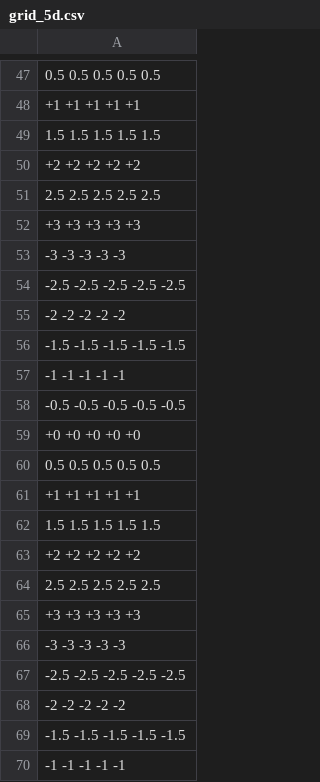
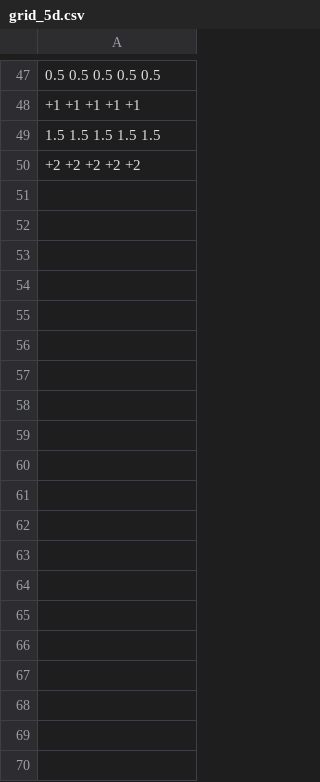
Before and after one commit to poliprojects/BNPlib, a CSV file: csv/grid_5d.csv, drawn as a sheet; only a part is shown, gaps mark what is left out; the diff covers the shown part only; the diff names each change by its address in the sheet, - before the commit and + after, or states it on an @@ line.

Commit message:
500 -> 200 5D data

```diff
--- a/csv/grid_5d.csv
+++ b/csv/grid_5d.csv
-row 51: 2.5 2.5 2.5 2.5 2.5
-row 52: +3 +3 +3 +3 +3
-row 53: -3 -3 -3 -3 -3
-row 54: -2.5 -2.5 -2.5 -2.5 -2.5
-row 55: -2 -2 -2 -2 -2
-row 56: -1.5 -1.5 -1.5 -1.5 -1.5
-row 57: -1 -1 -1 -1 -1
-row 58: -0.5 -0.5 -0.5 -0.5 -0.5
-row 59: +0 +0 +0 +0 +0
-row 60: 0.5 0.5 0.5 0.5 0.5
-row 61: +1 +1 +1 +1 +1
-row 62: 1.5 1.5 1.5 1.5 1.5
-row 63: +2 +2 +2 +2 +2
-row 64: 2.5 2.5 2.5 2.5 2.5
-row 65: +3 +3 +3 +3 +3
-row 66: -3 -3 -3 -3 -3
-row 67: -2.5 -2.5 -2.5 -2.5 -2.5
-row 68: -2 -2 -2 -2 -2
-row 69: -1.5 -1.5 -1.5 -1.5 -1.5
-row 70: -1 -1 -1 -1 -1
```
Also changed, not shown: 30 removed rows elsewhere in this file, 3 other files.
